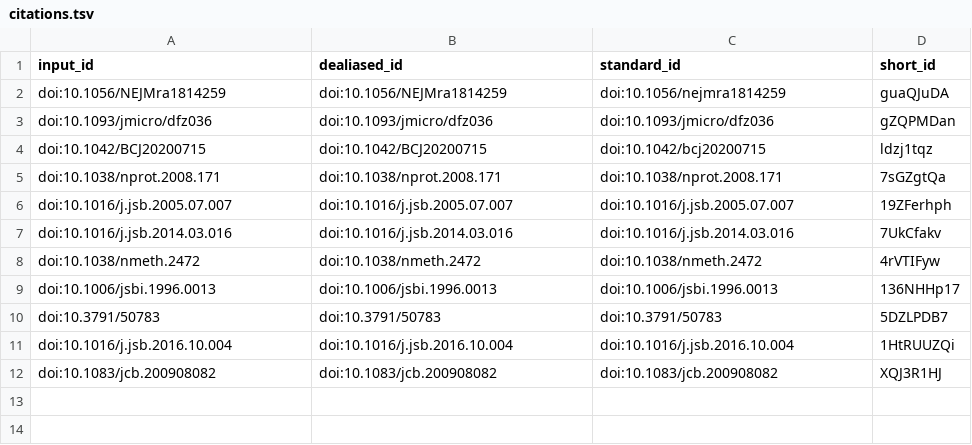
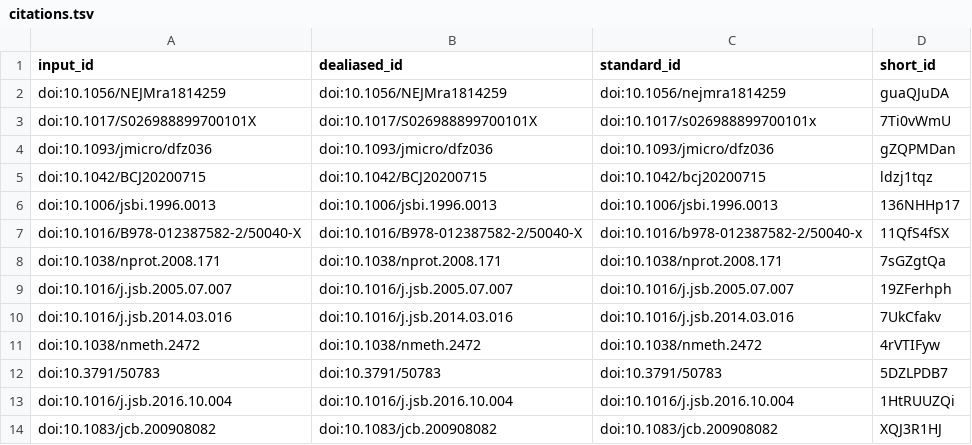
Before and after one commit to elatella/deep-prepyto-paper, a TSV file: citations.tsv, drawn as a sheet.

```diff
--- a/citations.tsv
+++ b/citations.tsv
@@ -2,4 +2,7 @@ input_id	dealiased_id	standard_id	short_id
 doi:10.1056/NEJMra1814259	doi:10.1056/NEJMra1814259	doi:10.1056/nejmra1814259	guaQJuDA
+doi:10.1017/S026988899700101X	doi:10.1017/S026988899700101X	doi:10.1017/s026988899700101x	7Ti0vWmU
 doi:10.1093/jmicro/dfz036	doi:10.1093/jmicro/dfz036	doi:10.1093/jmicro/dfz036	gZQPMDan
 doi:10.1042/BCJ20200715	doi:10.1042/BCJ20200715	doi:10.1042/bcj20200715	ldzj1tqz
+doi:10.1006/jsbi.1996.0013	doi:10.1006/jsbi.1996.0013	doi:10.1006/jsbi.1996.0013	136NHHp17
+doi:10.1016/B978-012387582-2/50040-X	doi:10.1016/B978-012387582-2/50040-X	doi:10.1016/b978-012387582-2/50040-x	11QfS4fSX
 doi:10.1038/nprot.2008.171	doi:10.1038/nprot.2008.171	doi:10.1038/nprot.2008.171	7sGZgtQa
@@ -8,3 +11,2 @@ doi:10.1016/j.jsb.2014.03.016	doi:10.1016/j.jsb.2014.03.016	doi:10.1016/j.jsb.20
 doi:10.1038/nmeth.2472	doi:10.1038/nmeth.2472	doi:10.1038/nmeth.2472	4rVTIFyw
-doi:10.1006/jsbi.1996.0013	doi:10.1006/jsbi.1996.0013	doi:10.1006/jsbi.1996.0013	136NHHp17
 doi:10.3791/50783	doi:10.3791/50783	doi:10.3791/50783	5DZLPDB7
```
Also changed, not shown: 7 other files.
